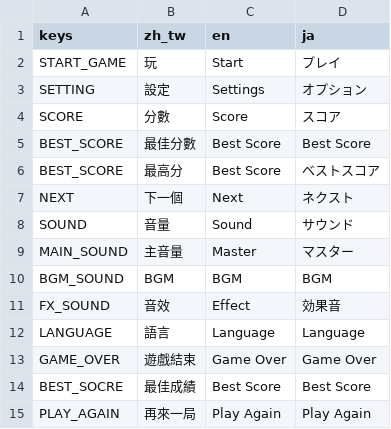
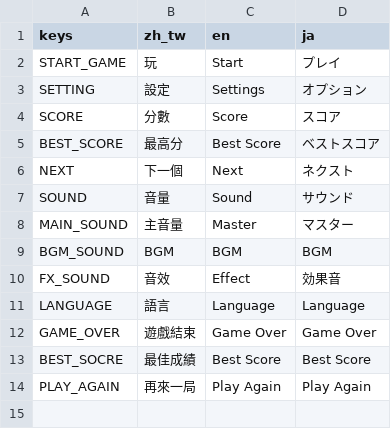
Before and after one commit to lityung126/godot-suika-game, a CSV file: suika-game/translate.csv, drawn as a sheet.

Commit message:
add playerprefs addon, add save best score, add best score in localization

```diff
--- a/suika-game/translate.csv
+++ b/suika-game/translate.csv
@@ -4,3 +4,2 @@ SETTING,設定,Settings,オプション
 SCORE,分數,Score,スコア
-BEST_SCORE,最佳分數,Best Score,Best Score
 BEST_SCORE,最高分,Best Score,ベストスコア
```
Also changed, not shown: 28 other files.
